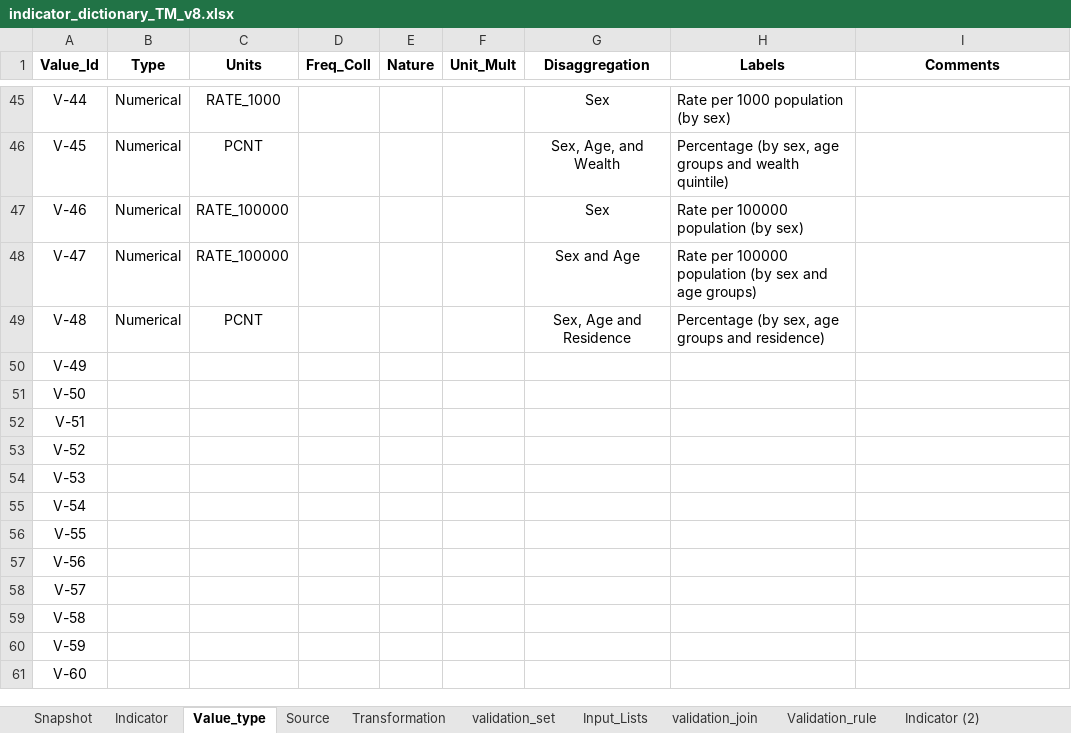
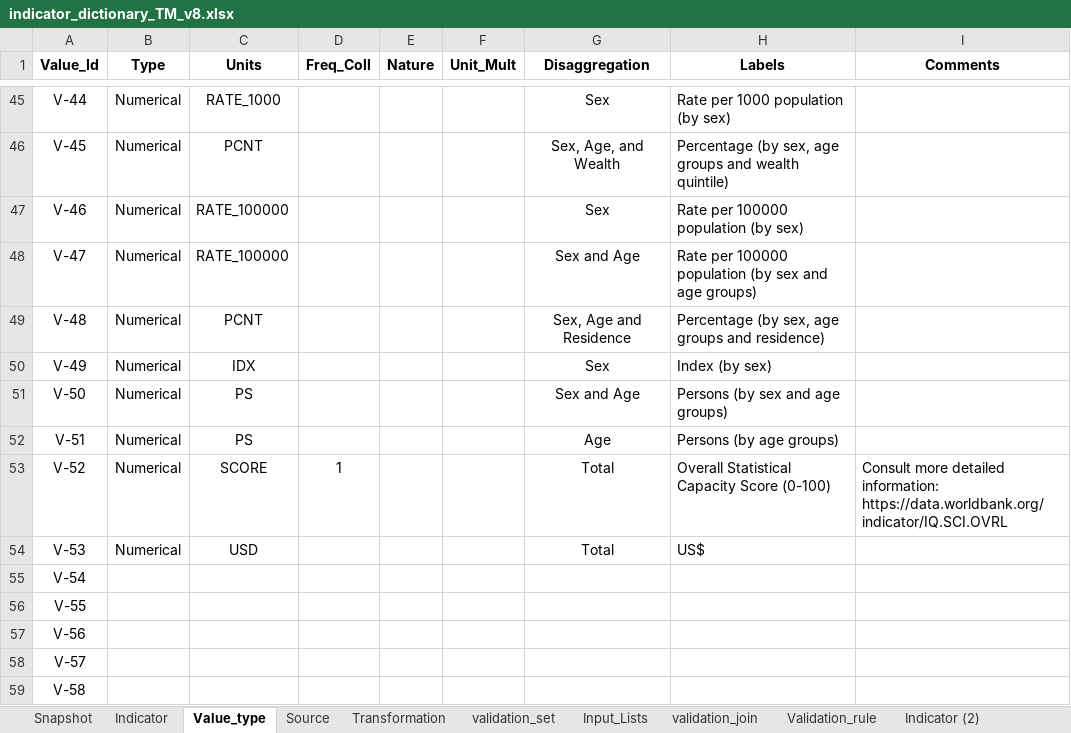
Before and after one commit to UNICEFECAR/data-etl, an Excel workbook: tmee/data_in/data_dictionary/indicator_dictionary_TM_v8.xlsx, sheet Value_type, drawn as a sheet; only a part is shown, gaps mark what is left out; the shorter side is filled out with more unchanged rows; values as stored, in another font and other column widths than the file's, no borders; the diff names each change by its address in the sheet, - before the commit and + after, or states it on an @@ line.

Commit message:
data dictionary up to child rights landscape

```diff
--- a/tmee/data_in/data_dictionary/indicator_dictionary_TM_v8.xlsx (sheet Value_type)
+++ b/tmee/data_in/data_dictionary/indicator_dictionary_TM_v8.xlsx (sheet Value_type)
-B50:B54 (Type): (empty)
+B50:B54 (Type): Numerical
-C50 (Units): (empty)
+C50 (Units): IDX
-G50 (Disaggregation): (empty)
+G50 (Disaggregation): Sex
-H50 (Labels): (empty)
+H50 (Labels): Index (by sex)
-C51:C52 (Units): (empty)
+C51:C52 (Units): PS
-G51 (Disaggregation): (empty)
+G51 (Disaggregation): Sex and Age
-H51 (Labels): (empty)
+H51 (Labels): Persons (by sex and age groups)
-G52 (Disaggregation): (empty)
+G52 (Disaggregation): Age
-H52 (Labels): (empty)
+H52 (Labels): Persons (by age groups)
-C53 (Units): (empty)
+C53 (Units): SCORE
-D53 (Freq_Coll): (empty)
+D53 (Freq_Coll): 1
-G53:G54 (Disaggregation): (empty)
+G53:G54 (Disaggregation): Total
-H53 (Labels): (empty)
+H53 (Labels): Overall Statistical Capacity Score (0-100)
-I53 (Comments): (empty)
+I53 (Comments): Consult more detailed information: https://data.worldbank.org/indicator/IQ.SCI.OVRL
-C54 (Units): (empty)
+C54 (Units): USD
-H54 (Labels): (empty)
+H54 (Labels): US$
```
Also changed, not shown: sheet Indicator, sheet Snapshot, sheet Source, formulas that keep their value.
